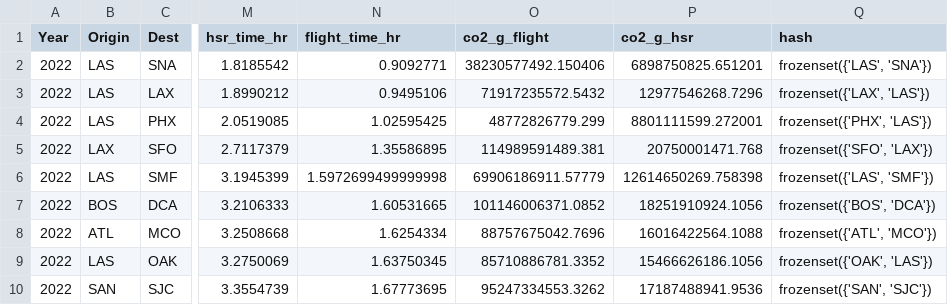
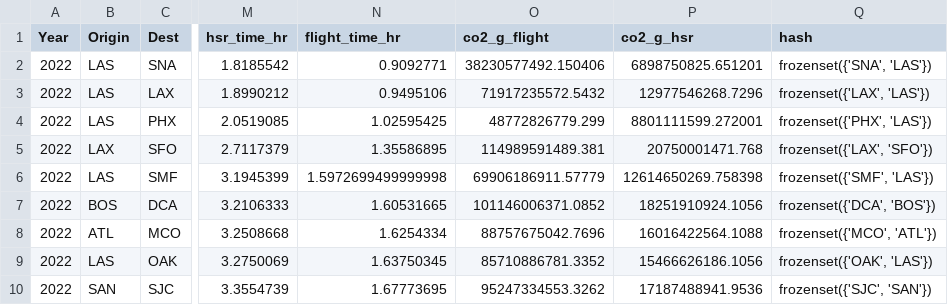
Before and after one commit to Allicai/high-speed-rail, a CSV file: out/solution.csv, drawn as a sheet; only a part is shown, gaps mark what is left out; the diff names each change by its address in the sheet, - before the commit and + after, or states it on an @@ line.

Commit message:
updated solution, better while loop for hsr

```diff
--- a/out/solution.csv
+++ b/out/solution.csv
-Q2 (hash): frozenset({'LAS', 'SNA'})
+Q2 (hash): frozenset({'SNA', 'LAS'})
-Q5 (hash): frozenset({'SFO', 'LAX'})
+Q5 (hash): frozenset({'LAX', 'SFO'})
-Q6 (hash): frozenset({'LAS', 'SMF'})
+Q6 (hash): frozenset({'SMF', 'LAS'})
-Q7 (hash): frozenset({'BOS', 'DCA'})
+Q7 (hash): frozenset({'DCA', 'BOS'})
-Q8 (hash): frozenset({'ATL', 'MCO'})
+Q8 (hash): frozenset({'MCO', 'ATL'})
-Q10 (hash): frozenset({'SAN', 'SJC'})
+Q10 (hash): frozenset({'SJC', 'SAN'})
```
Also changed, not shown: 2 other files.
